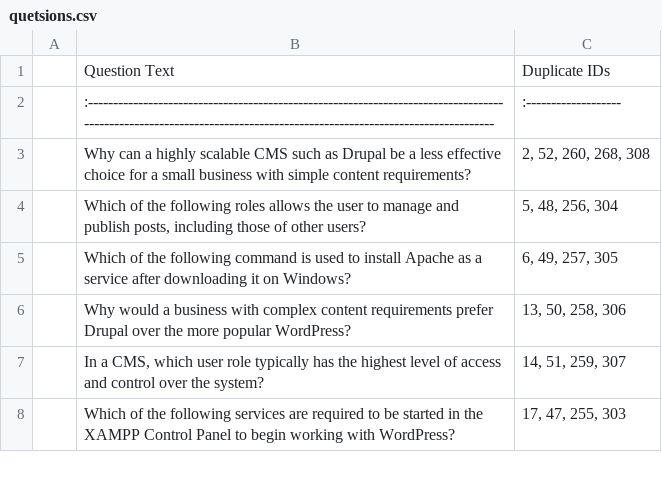
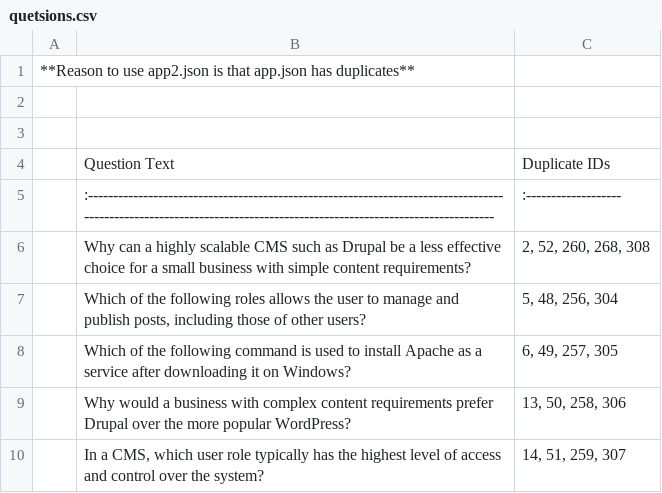
Before and after one commit to Rutaab3/MCQS, a CSV file: quetsions.csv, drawn as a sheet; only a part is shown; the shorter side is filled out with more unchanged rows.

Commit message:
csv

```diff
--- a/quetsions.csv
+++ b/quetsions.csv
@@ -1 +1,4 @@
+**Reason to use app2.json is that app.json has duplicates**
+
+
 | Question Text                                                                                                                                                          | Duplicate IDs        |
```
